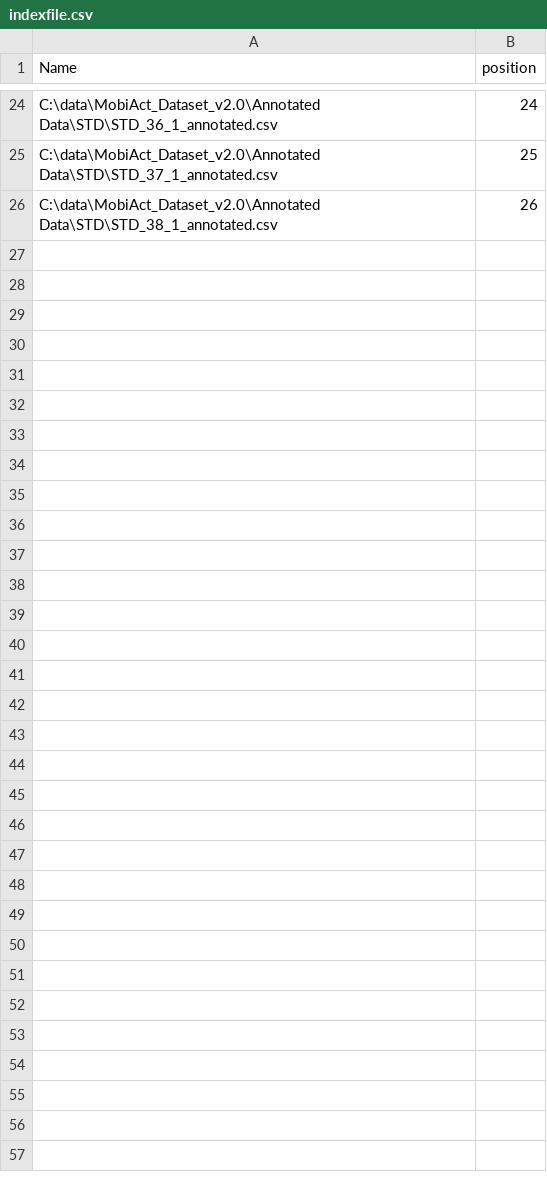
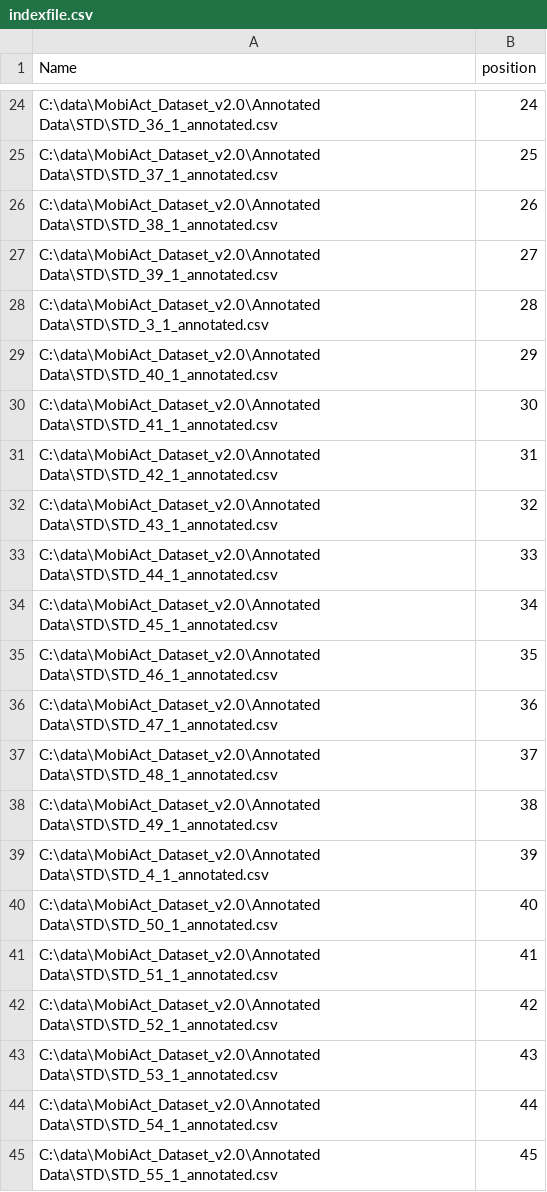
Before and after one commit to chizhanyuefeng/FD-CNN, a CSV file: data/ADL/STD/indexfile.csv, drawn as a sheet; only a part is shown, gaps mark what is left out; the diff covers the shown part only.

```diff
--- a/data/ADL/STD/indexfile.csv
+++ b/data/ADL/STD/indexfile.csv
@@ -26 +26,20 @@ C:\data\MobiAct_Dataset_v2.0\Annotated Data\STD\STD_37_1_annotated.csv,25
 C:\data\MobiAct_Dataset_v2.0\Annotated Data\STD\STD_38_1_annotated.csv,26
+C:\data\MobiAct_Dataset_v2.0\Annotated Data\STD\STD_39_1_annotated.csv,27
+C:\data\MobiAct_Dataset_v2.0\Annotated Data\STD\STD_3_1_annotated.csv,28
+C:\data\MobiAct_Dataset_v2.0\Annotated Data\STD\STD_40_1_annotated.csv,29
+C:\data\MobiAct_Dataset_v2.0\Annotated Data\STD\STD_41_1_annotated.csv,30
+C:\data\MobiAct_Dataset_v2.0\Annotated Data\STD\STD_42_1_annotated.csv,31
+C:\data\MobiAct_Dataset_v2.0\Annotated Data\STD\STD_43_1_annotated.csv,32
+C:\data\MobiAct_Dataset_v2.0\Annotated Data\STD\STD_44_1_annotated.csv,33
+C:\data\MobiAct_Dataset_v2.0\Annotated Data\STD\STD_45_1_annotated.csv,34
+C:\data\MobiAct_Dataset_v2.0\Annotated Data\STD\STD_46_1_annotated.csv,35
+C:\data\MobiAct_Dataset_v2.0\Annotated Data\STD\STD_47_1_annotated.csv,36
+C:\data\MobiAct_Dataset_v2.0\Annotated Data\STD\STD_48_1_annotated.csv,37
+C:\data\MobiAct_Dataset_v2.0\Annotated Data\STD\STD_49_1_annotated.csv,38
+C:\data\MobiAct_Dataset_v2.0\Annotated Data\STD\STD_4_1_annotated.csv,39
+C:\data\MobiAct_Dataset_v2.0\Annotated Data\STD\STD_50_1_annotated.csv,40
+C:\data\MobiAct_Dataset_v2.0\Annotated Data\STD\STD_51_1_annotated.csv,41
+C:\data\MobiAct_Dataset_v2.0\Annotated Data\STD\STD_52_1_annotated.csv,42
+C:\data\MobiAct_Dataset_v2.0\Annotated Data\STD\STD_53_1_annotated.csv,43
+C:\data\MobiAct_Dataset_v2.0\Annotated Data\STD\STD_54_1_annotated.csv,44
+C:\data\MobiAct_Dataset_v2.0\Annotated Data\STD\STD_55_1_annotated.csv,45
```
Also changed, not shown: 16 added rows elsewhere in this file, 1 other file.
